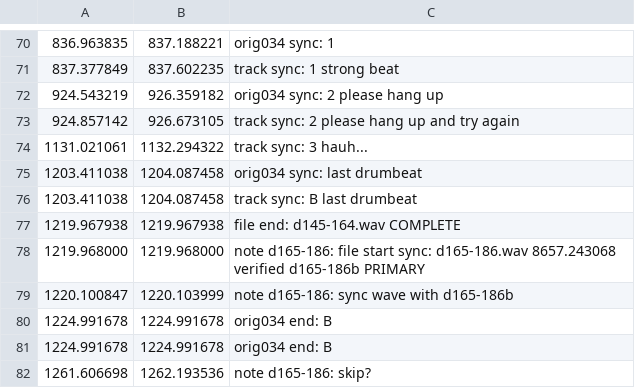
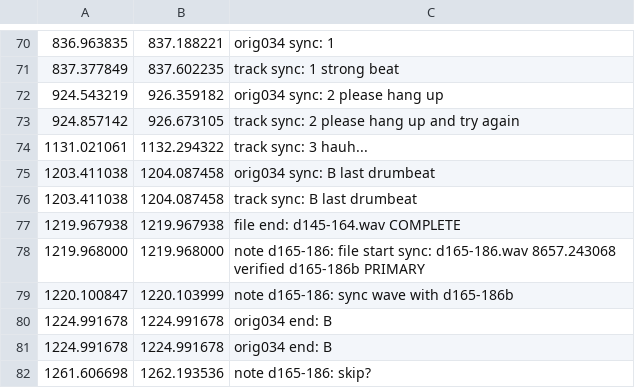
Before and after one commit to trjh/netradio_DNB_analysis, a TSV file: labels/d145-164.labels.tsv, drawn as a sheet; only a part is shown, gaps mark what is left out.

Commit message:
forgot sync label B in orig034

```diff
--- a/labels/d145-164.labels.tsv
+++ b/labels/d145-164.labels.tsv
@@ -74,3 +74,3 @@
 1131.021061	1132.294322	track sync: 3 hauh...
-1203.411038	1204.087458	orig034 sync: last drumbeat
+1203.411038	1204.087458	orig034 sync: B last drumbeat
 1203.411038	1204.087458	track sync: B last drumbeat
```
